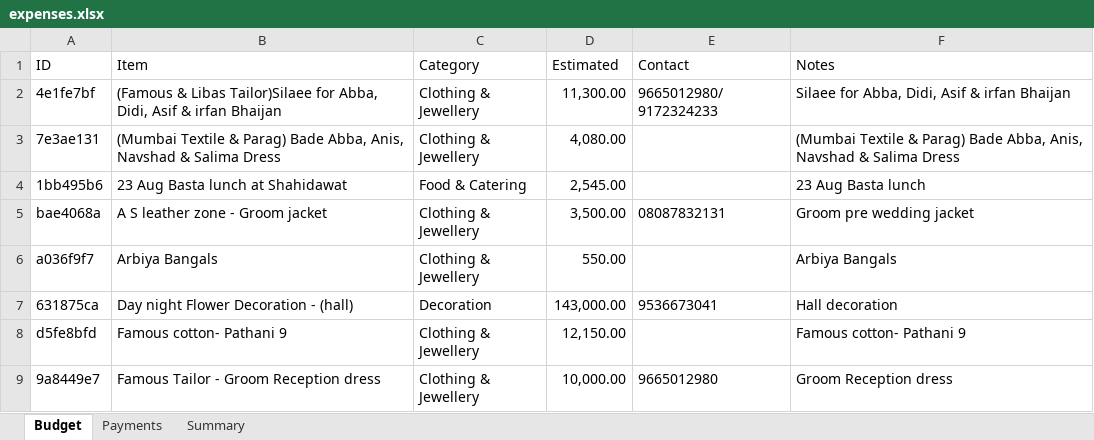
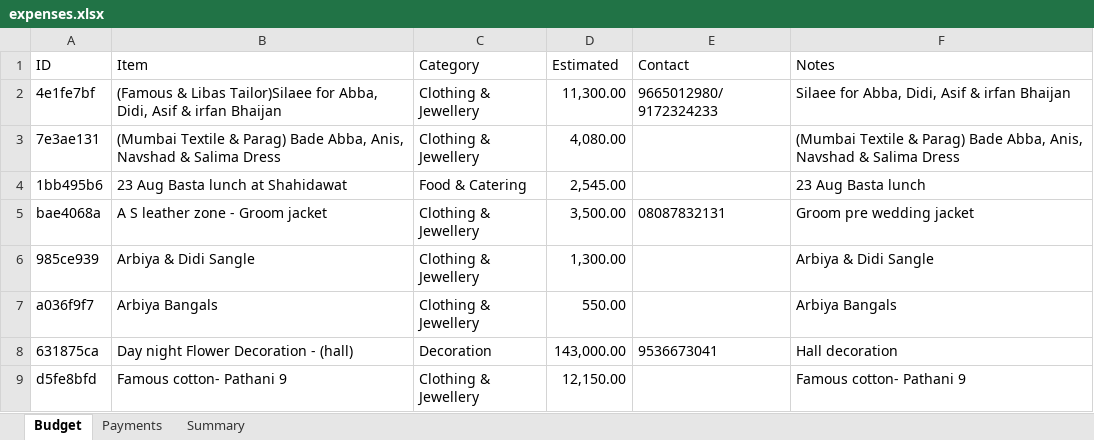
Before and after one commit to Asif-Nice/poc-track-expenses, an Excel workbook: data/expenses.xlsx, sheet Budget, drawn as a sheet; only a part is shown; the shorter side is filled out with more unchanged rows; values as stored, in another font and other column widths than the file's, no borders; the diff names each change by its address in the sheet, - before the commit and + after, or states it on an @@ line.

Commit message:
Add budget item: Arbiya & Didi Sangle — ₹1,300.00

```diff
--- a/data/expenses.xlsx (sheet Budget)
+++ b/data/expenses.xlsx (sheet Budget)
+row 6: 985ce939 | Arbiya & Didi Sangle | Clothing & Jewellery | 1,300.00 |  | Arbiya & Didi Sangle
```
Also changed, not shown: sheet Summary, formulas that keep their value.
